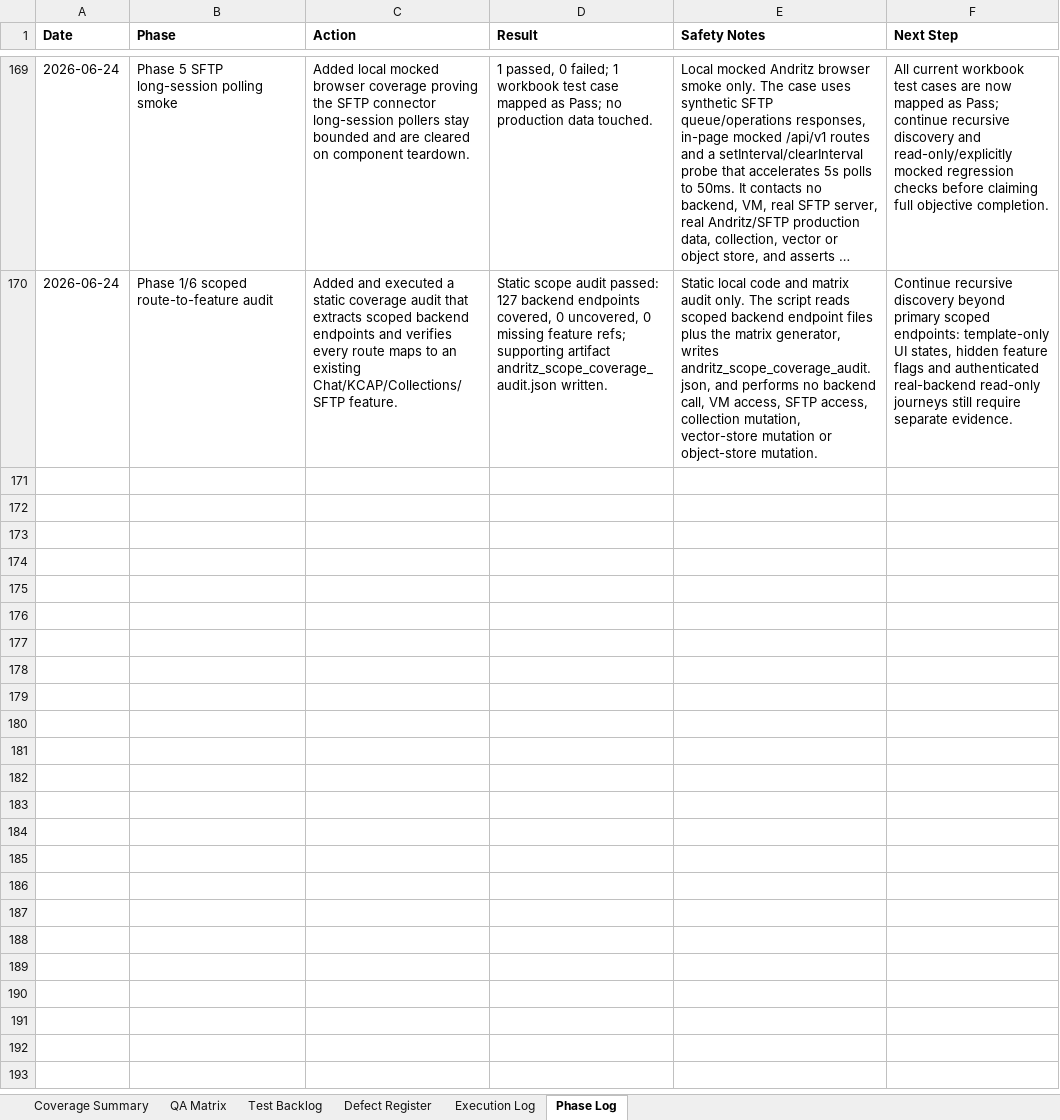
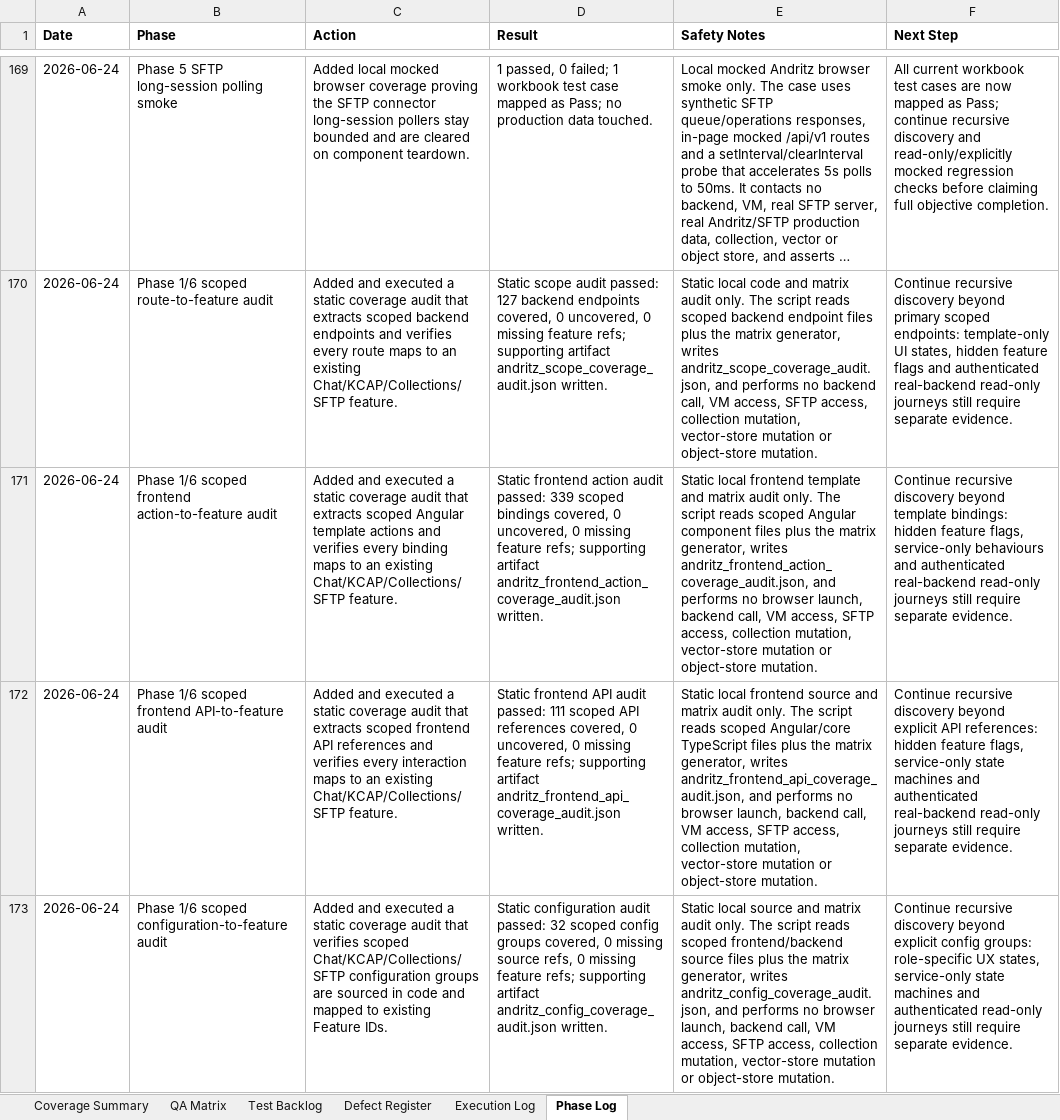
Before and after one commit to tishacian/hyusai, an Excel workbook: outputs/019edc68-andritz-qa/andritz_qa_matrix.xlsx, sheet Phase Log, drawn as a sheet; only a part is shown, gaps mark what is left out; long unchanged cells end in …; values as stored, in another font and other column widths than the file's, no borders; the diff covers the shown part only; the diff names each change by its address in the sheet, - before the commit and + after, or states it on an @@ line.

Commit message:
test(andritz): add static qa coverage audits

```diff
--- a/outputs/019edc68-andritz-qa/andritz_qa_matrix.xlsx (sheet Phase Log)
+++ b/outputs/019edc68-andritz-qa/andritz_qa_matrix.xlsx (sheet Phase Log)
+row 171: 2026-06-24 | Phase 1/6 scoped frontend action-to-feature audit | Added and executed a static coverage audit that extracts scoped Angular template actions and verifies every binding maps to an existing Chat/KCAP/Collections/SFTP feature. | Static frontend action audit passed: 339 scoped bindings covered, 0 uncovered, 0 missing feature refs; supporting artifact andritz_frontend_action_coverage_audit.json written. | Static local frontend template and matrix audit only. The script reads scoped Angular component files plus the matrix generator, writes andritz_frontend_action_coverage_audit.json, and performs no browser launch, backend call, VM access, SFTP access, collection mutation, vector-store mutation or object-store mutation. | Continue recursive discovery beyond template bindings: hidden feature flags, service-only behaviours and authenticated real-backend read-only journeys still require separate evidence.
+row 172: 2026-06-24 | Phase 1/6 scoped frontend API-to-feature audit | Added and executed a static coverage audit that extracts scoped frontend API references and verifies every interaction maps to an existing Chat/KCAP/Collections/SFTP feature. | Static frontend API audit passed: 111 scoped API references covered, 0 uncovered, 0 missing feature refs; supporting artifact andritz_frontend_api_coverage_audit.json written. | Static local frontend source and matrix audit only. The script reads scoped Angular/core TypeScript files plus the matrix generator, writes andritz_frontend_api_coverage_audit.json, and performs no browser launch, backend call, VM access, SFTP access, collection mutation, vector-store mutation or object-store mutation. | Continue recursive discovery beyond explicit API references: hidden feature flags, service-only state machines and authenticated real-backend read-only journeys still require separate evidence.
+row 173: 2026-06-24 | Phase 1/6 scoped configuration-to-feature audit | Added and executed a static coverage audit that verifies scoped Chat/KCAP/Collections/SFTP configuration groups are sourced in code and mapped to existing Feature IDs. | Static configuration audit passed: 32 scoped config groups covered, 0 missing source refs, 0 missing feature refs; supporting artifact andritz_config_coverage_audit.json written. | Static local source and matrix audit only. The script reads scoped frontend/backend source files plus the matrix generator, writes andritz_config_coverage_audit.json, and performs no browser launch, backend call, VM access, SFTP access, collection mutation, vector-store mutation or object-store mutation. | Continue recursive discovery beyond explicit config groups: role-specific UX states, service-only state machines and authenticated read-only journeys still require separate evidence.
```
Also changed, not shown: 2 added rows elsewhere in this sheet, sheet Execution Log, 16 other files.
